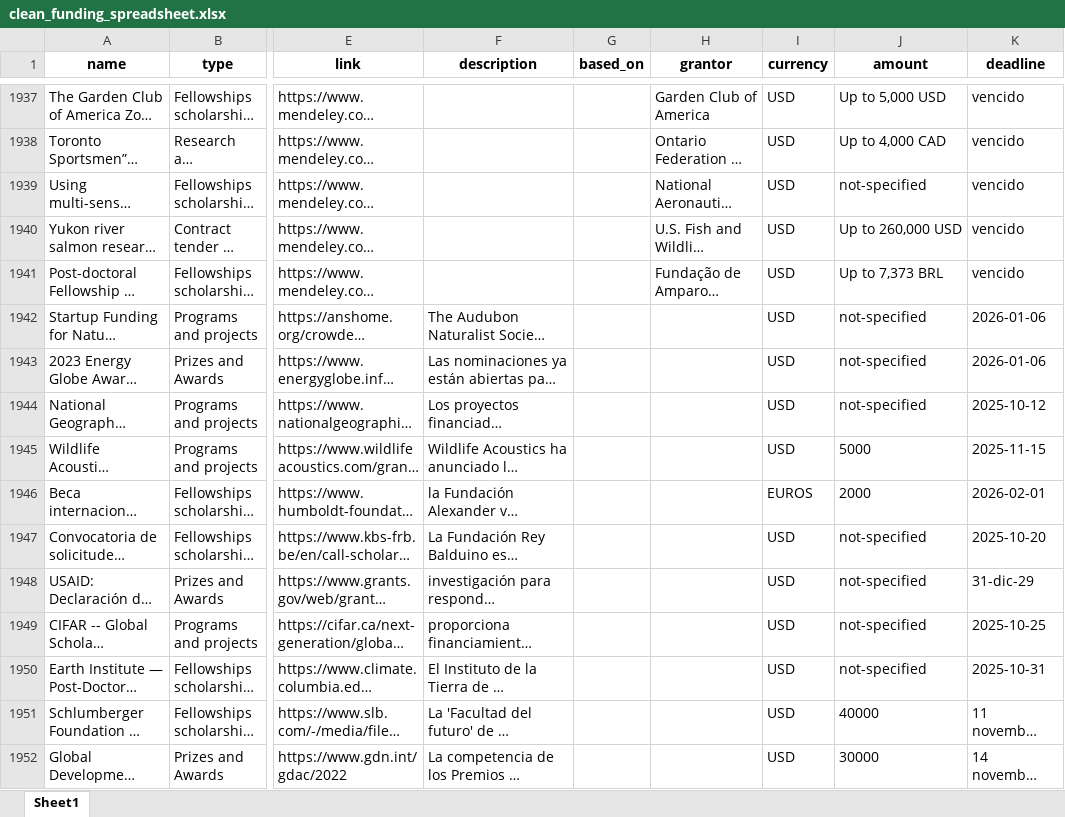
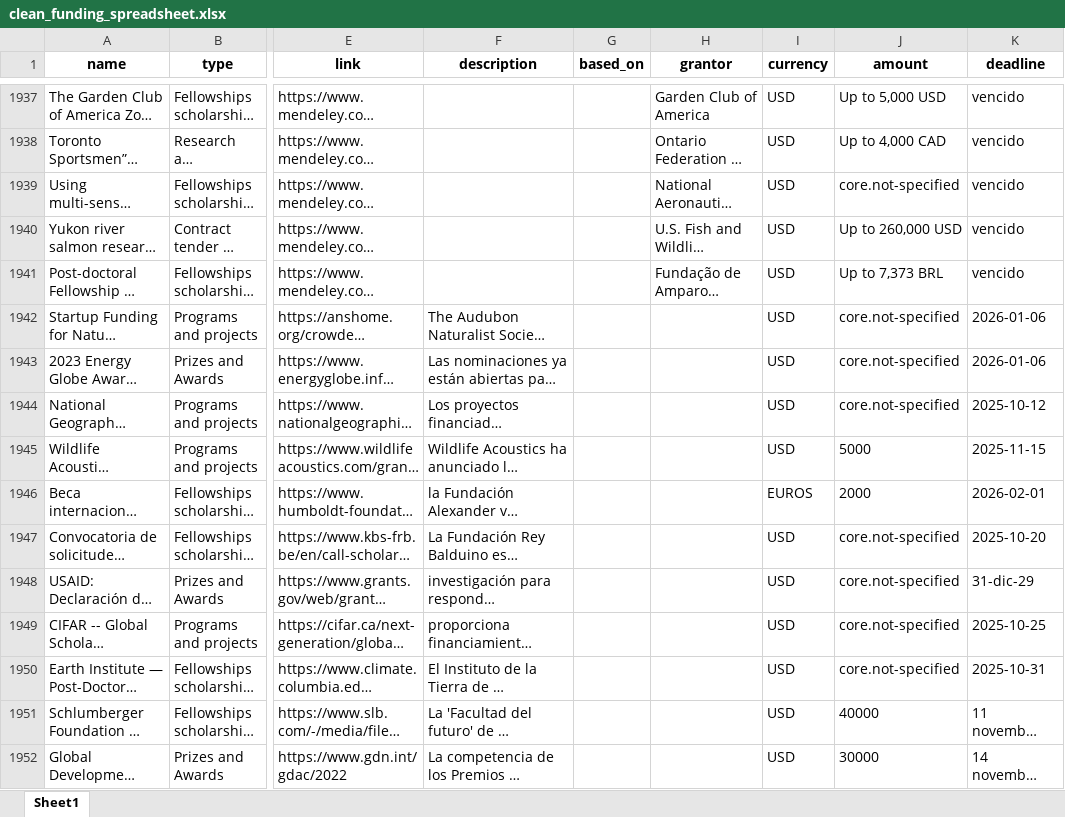
Before and after one commit to iroumec/SciFi-Search, an Excel workbook: resources/planillas/clean_funding_spreadsheet.xlsx, sheet Sheet1, drawn as a sheet; only a part is shown, gaps mark what is left out; long unchanged cells end in …; values as stored, in another font and other column widths than the file's, no borders; the diff covers the shown part only; the diff names each change by its address in the sheet, - before the commit and + after, or states it on an @@ line.

```diff
--- a/resources/planillas/clean_funding_spreadsheet.xlsx (sheet Sheet1)
+++ b/resources/planillas/clean_funding_spreadsheet.xlsx (sheet Sheet1)
-J1939 (amount): not-specified
+J1939 (amount): core.not-specified
-J1942:J1944 (amount): not-specified
+J1942:J1944 (amount): core.not-specified
-J1947:J1950 (amount): not-specified
+J1947:J1950 (amount): core.not-specified
```
Also changed, not shown: 913 edited cells elsewhere in this sheet, 9 other files.
